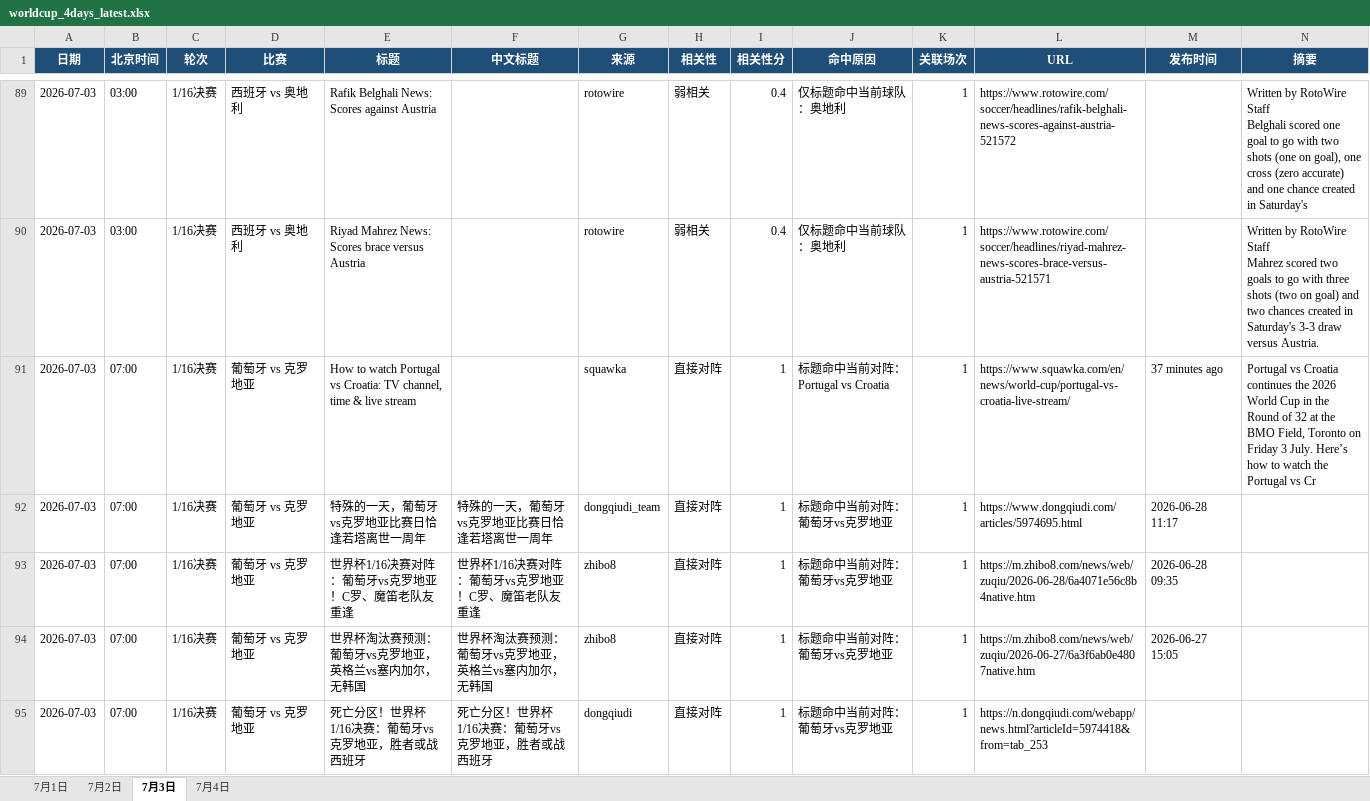
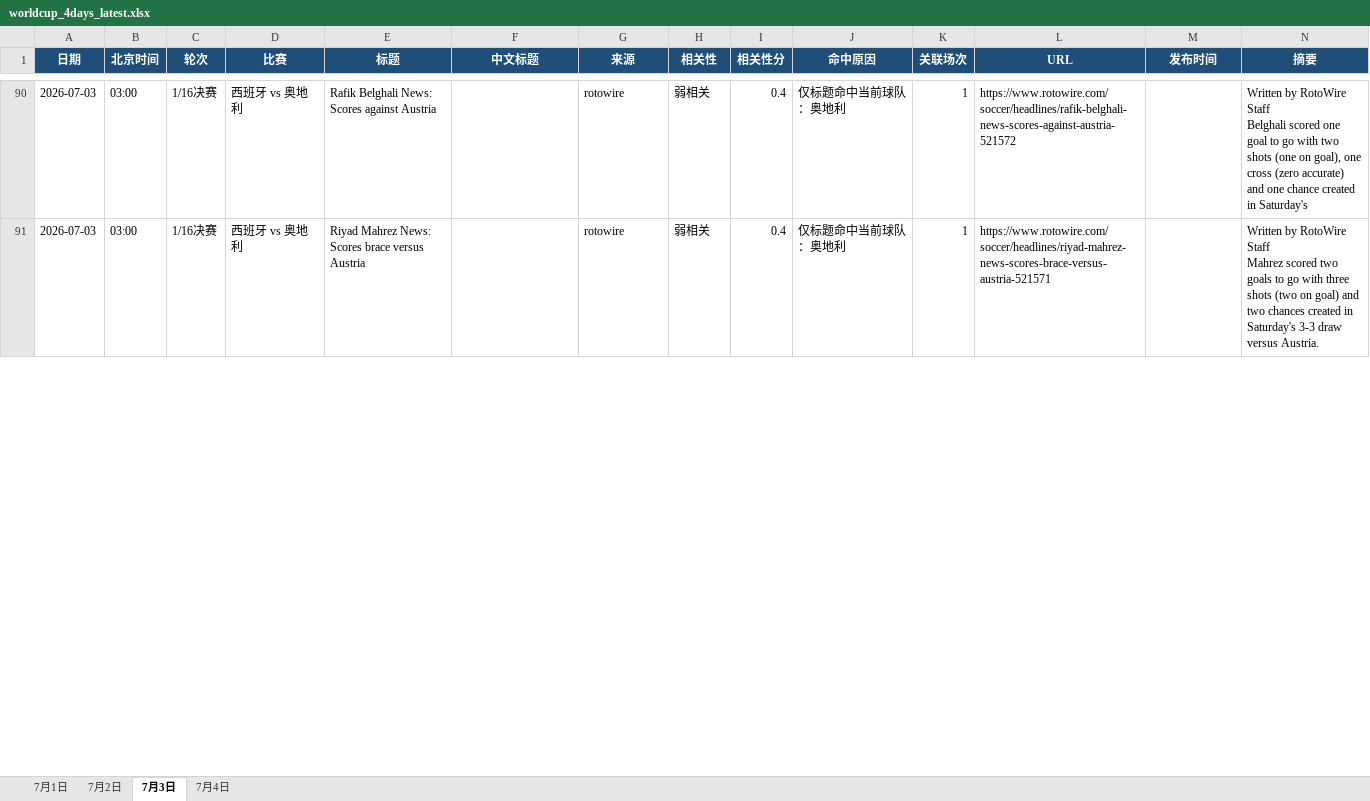
Before and after one commit to yanzi6039/worldcup-crawler, an Excel workbook: data/worldcup_4days_latest.xlsx, sheet 7月3日, drawn as a sheet; only a part is shown, gaps mark what is left out; values as stored, in another font and other column widths than the file's, no borders; removed rows and columns are numbered as before the commit, all else as after; rows hold the shown columns only; the diff covers the shown part only; the diff names each change by its address in the sheet, - before the commit and + after, or states it on an @@ line.

```diff
--- a/data/worldcup_4days_latest.xlsx (sheet 7月3日)
+++ b/data/worldcup_4days_latest.xlsx (sheet 7月3日)
-row 91: 2026-07-03 | 07:00 | 1/16决赛 | 葡萄牙 vs 克罗地亚 | How to watch Portugal vs Croatia: TV channel, time & live stream |  | squawka | 直接对阵 | 1 | 标题命中当前对阵：Portugal vs Croatia | 1 | https://www.squawka.com/en/news/world-cup/portugal-vs-croatia-live-stream/ | 37 minutes ago | Portugal vs Croatia continues the 2026 World Cup in the Round of 32 at the BMO Field, Toronto on Friday 3 July. Here’s how to watch the Portugal vs Cr
-row 92: 2026-07-03 | 07:00 | 1/16决赛 | 葡萄牙 vs 克罗地亚 | 特殊的一天，葡萄牙vs克罗地亚比赛日恰逢若塔离世一周年 | 特殊的一天，葡萄牙vs克罗地亚比赛日恰逢若塔离世一周年 | dongqiudi_team | 直接对阵 | 1 | 标题命中当前对阵：葡萄牙vs克罗地亚 | 1 | https://www.dongqiudi.com/articles/5974695.html | 2026-06-28 11:17
-row 93: 2026-07-03 | 07:00 | 1/16决赛 | 葡萄牙 vs 克罗地亚 | 世界杯1/16决赛对阵：葡萄牙vs克罗地亚！C罗、魔笛老队友重逢 | 世界杯1/16决赛对阵：葡萄牙vs克罗地亚！C罗、魔笛老队友重逢 | zhibo8 | 直接对阵 | 1 | 标题命中当前对阵：葡萄牙vs克罗地亚 | 1 | https://m.zhibo8.com/news/web/zuqiu/2026-06-28/6a4071e56c8b4native.htm | 2026-06-28 09:35
-row 94: 2026-07-03 | 07:00 | 1/16决赛 | 葡萄牙 vs 克罗地亚 | 世界杯淘汰赛预测：葡萄牙vs克罗地亚，英格兰vs塞内加尔，无韩国 | 世界杯淘汰赛预测：葡萄牙vs克罗地亚，英格兰vs塞内加尔，无韩国 | zhibo8 | 直接对阵 | 1 | 标题命中当前对阵：葡萄牙vs克罗地亚 | 1 | https://m.zhibo8.com/news/web/zuqiu/2026-06-27/6a3f6ab0e4807native.htm | 2026-06-27 15:05
-row 95: 2026-07-03 | 07:00 | 1/16决赛 | 葡萄牙 vs 克罗地亚 | 死亡分区！世界杯1/16决赛：葡萄牙vs克罗地亚，胜者或战西班牙 | 死亡分区！世界杯1/16决赛：葡萄牙vs克罗地亚，胜者或战西班牙 | dongqiudi | 直接对阵 | 1 | 标题命中当前对阵：葡萄牙vs克罗地亚 | 1 | https://n.dongqiudi.com/webapp/news.html?articleId=5974418&from=tab_253
```
Also changed, not shown: 9 added rows, 116 removed rows and 9 edited cells elsewhere in this sheet, sheet 7月1日, sheet 7月2日, sheet 7月4日, 1 other file.
